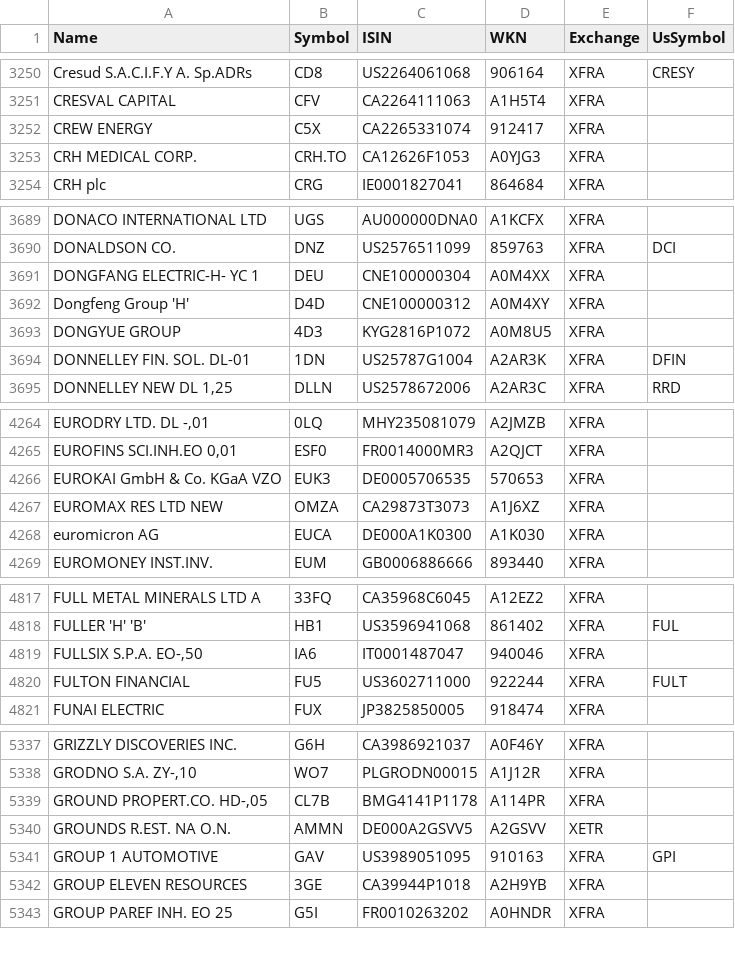
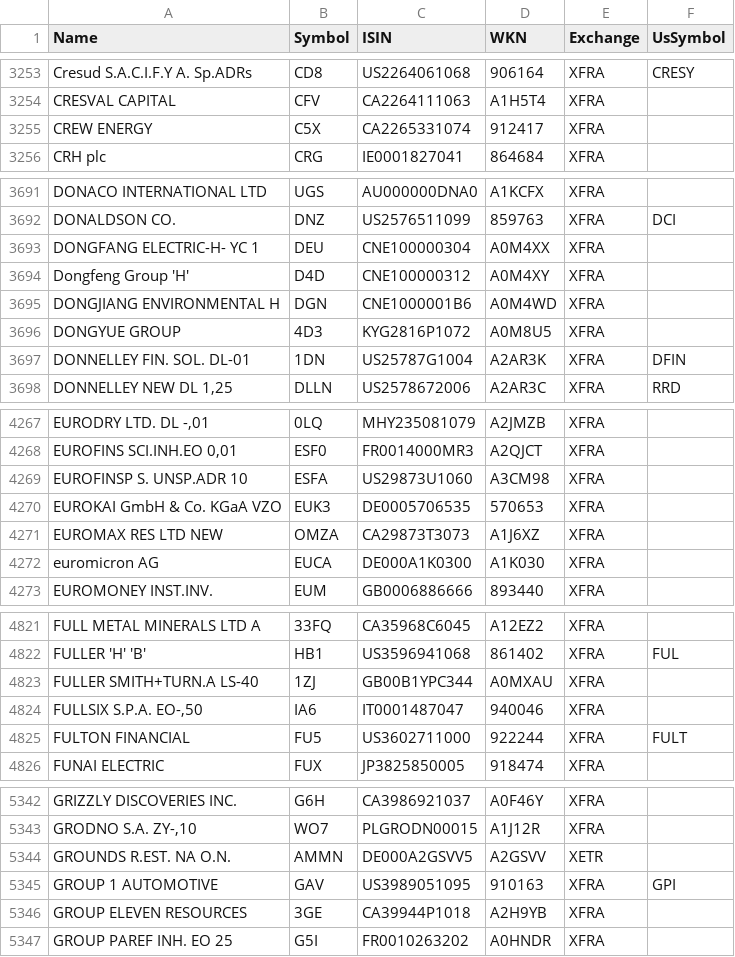
Before and after one commit to BenediktBertsch/German-Stock-Exchange, a CSV file: stock.csv, drawn as a sheet; only a part is shown, gaps mark what is left out; removed rows and columns are numbered as before the commit, all else as after; the diff covers the shown part only; the diff names each change by its address in the sheet, - before the commit and + after, or states it on an @@ line.

```diff
--- a/stock.csv
+++ b/stock.csv
-row 3253: CRH MEDICAL CORP. | CRH.TO | CA12626F1053 | A0YJG3 | XFRA
+row 3695: DONGJIANG ENVIRONMENTAL H | DGN | CNE1000001B6 | A0M4WD | XFRA
+row 4269: EUROFINSP S. UNSP.ADR 10 | ESFA | US29873U1060 | A3CM98 | XFRA
+row 4823: FULLER SMITH+TURN.A LS-40 | 1ZJ | GB00B1YPC344 | A0MXAU | XFRA
-row 5339: GROUND PROPERT.CO. HD-,05 | CL7B | BMG4141P1178 | A114PR | XFRA
```
Also changed, not shown: 16 added rows, 6 removed rows, 1 moved row and 16 edited cells elsewhere in this file, etf.csv.
